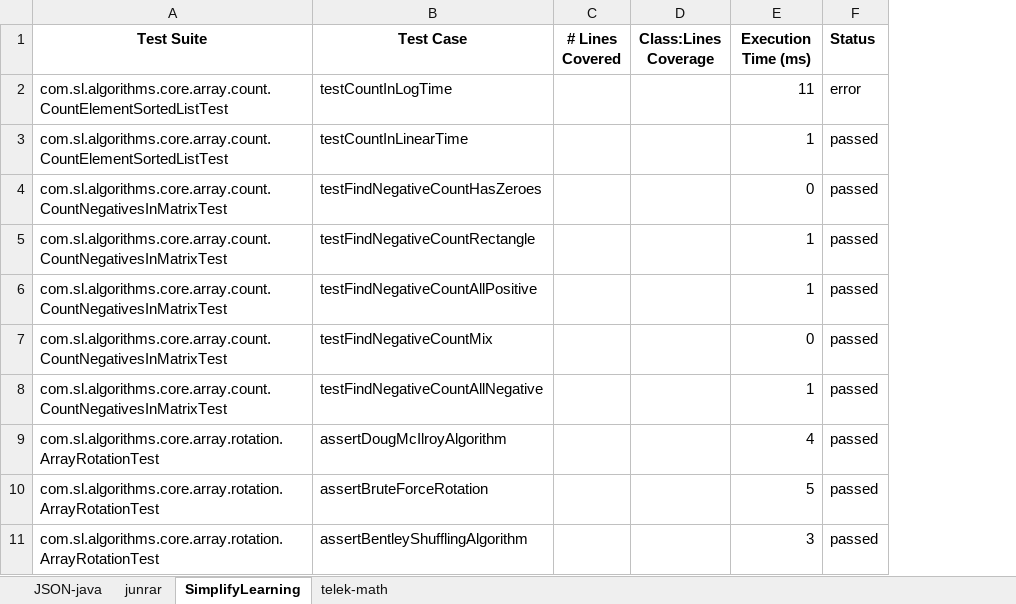
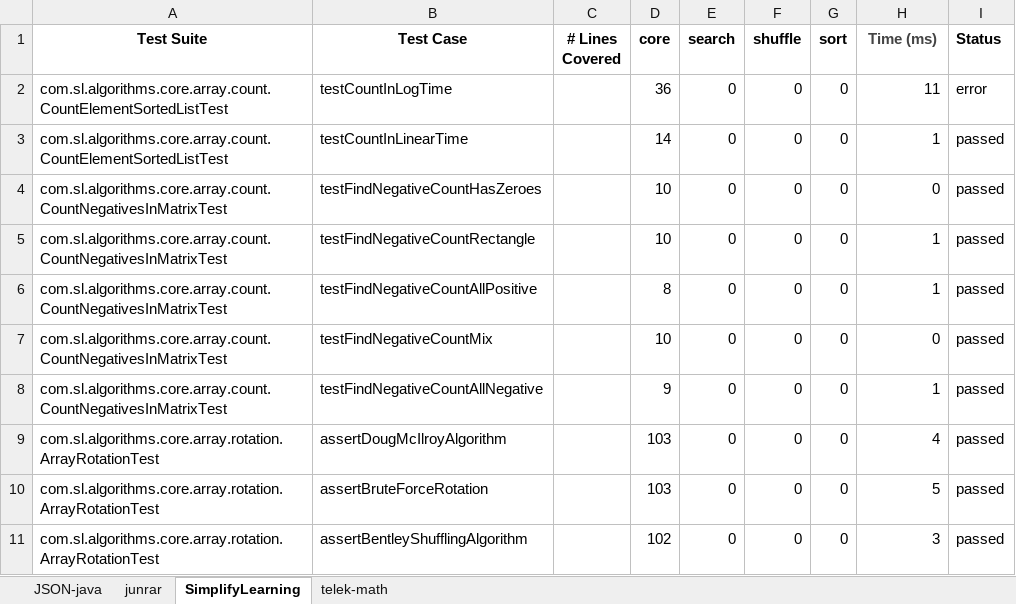
Before and after one commit to james-things/java-test-prioritization-projects, an Excel workbook: Spreadsheet/Testing_Project_Book.xlsx, sheet SimplifyLearning, drawn as a sheet; only a part is shown; values as stored, in another font and other column widths than the file's, no borders; removed rows and columns are numbered as before the commit, all else as after; the diff names each change by its address in the sheet, - before the commit and + after, or states it on an @@ line.

Commit message:
completed SimplifyLearning analysis and updated spreadsheet

```diff
--- a/Spreadsheet/Testing_Project_Book.xlsx (sheet SimplifyLearning)
+++ b/Spreadsheet/Testing_Project_Book.xlsx (sheet SimplifyLearning)
-column D (Class:Lines Coverage), empty
+column D (core), rows 2-11: 36 | 14 | 10 | 10 | 8 | 10 | 9 | 103 | 103 | 102
+column E (search), rows 2-11: all 0
+column F (shuffle), rows 2-11: all 0
+column G (sort), rows 2-11: all 0
-H1: Execution Time (ms)
+H1: Time (ms)
-H1 text colour: black
+H1 text colour: #444444
```
Also changed, not shown: sheet JSON-java, sheet junrar, sheet telek-math.
